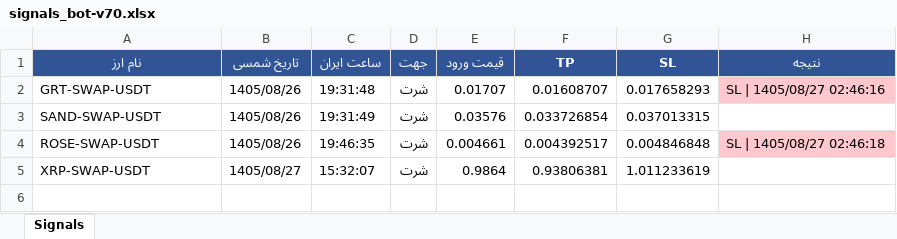
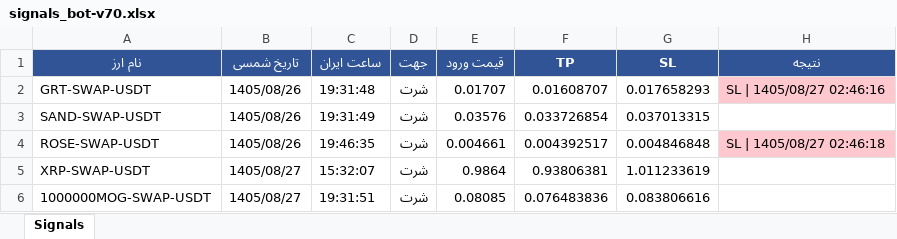
Before and after one commit to cmosircrypto-lang/Crypto-signal-bot, an Excel workbook: signals_bot-v70.xlsx, sheet Signals, drawn as a sheet; values as stored, in another font and other column widths than the file's, no borders; the diff names each change by its address in the sheet, - before the commit and + after, or states it on an @@ line.

```diff
--- a/signals_bot-v70.xlsx (sheet Signals)
+++ b/signals_bot-v70.xlsx (sheet Signals)
+row 6: 1000000MOG-SWAP-USDT | 1405/08/27 | 19:31:51 | شرت | 0.08085 | 0.076483836 | 0.083806616
```
Also changed, not shown: signals_bot-v60.xlsx, signals_bot-v60a.xlsx, 4 other files.
